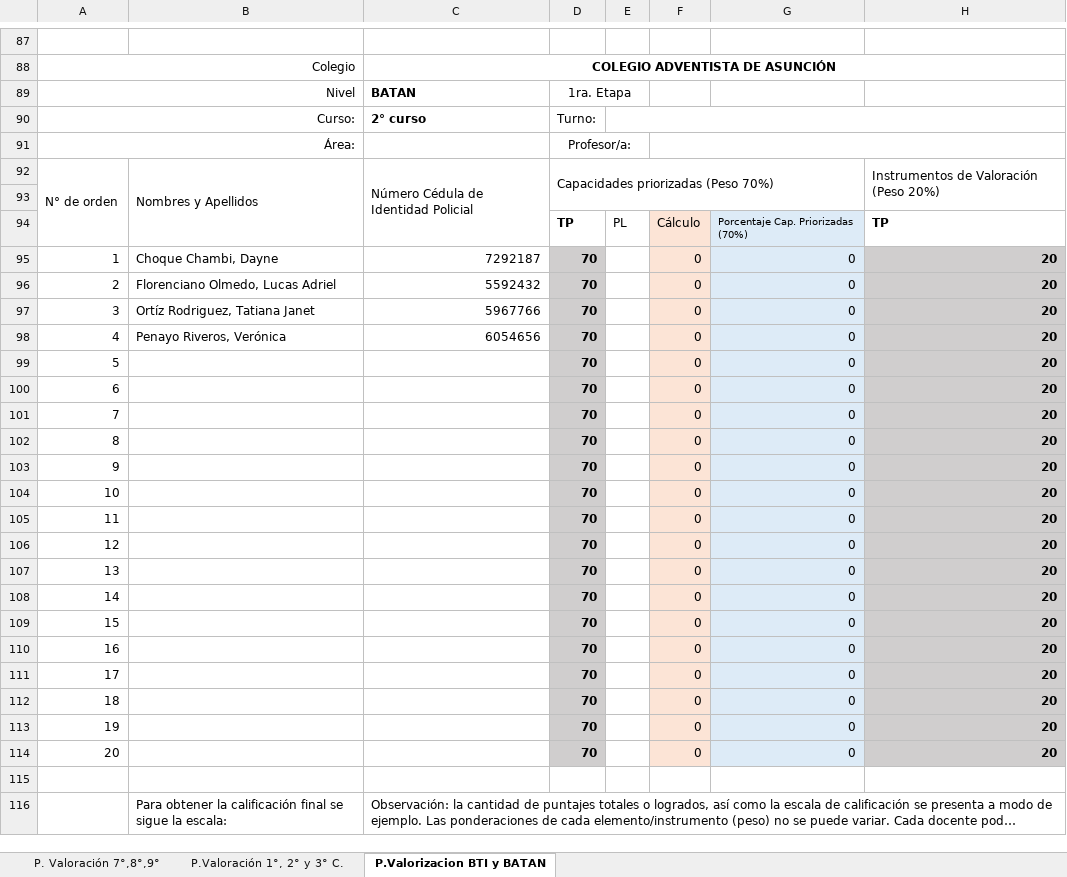
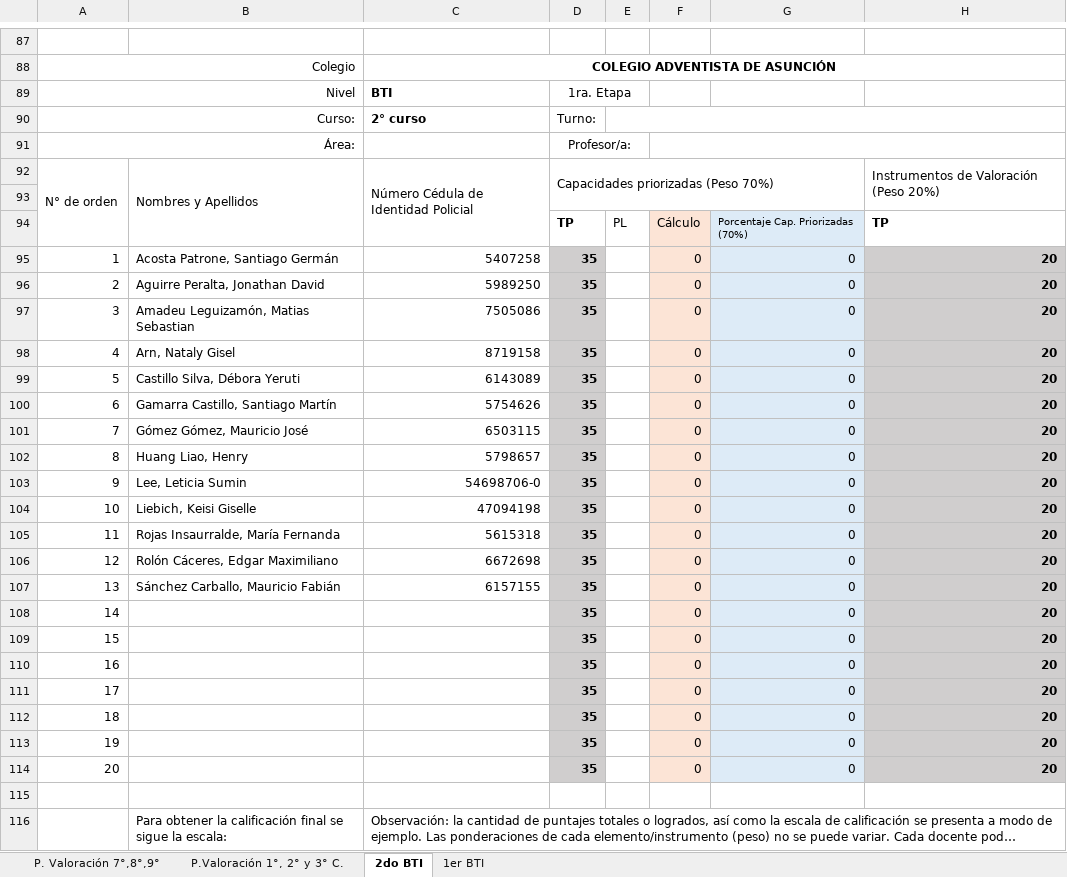
Before and after one commit to jels/NetBeansProjects, an Excel workbook: Evaluaciones CADA 2022-2/Planilla de Valoración 2022.xlsx, sheet 2do BTI, drawn as a sheet; only a part is shown, gaps mark what is left out; long unchanged cells end in …; values as stored, in another font and other column widths than the file's, no borders; charts and pictures not drawn; the diff covers the shown part only; the diff names each change by its address in the sheet, - before the commit and + after, or states it on an @@ line.

```diff
--- a/Evaluaciones CADA 2022-2/Planilla de Valoración 2022.xlsx (sheet 2do BTI)
+++ b/Evaluaciones CADA 2022-2/Planilla de Valoración 2022.xlsx (sheet 2do BTI)
-sheet tab: P.Valorizacion BTI y BATAN
+sheet tab: 2do BTI
+sheet tab: 1er BTI
-C89: BATAN
+C89: BTI
-B95: Choque Chambi, Dayne
+B95: Acosta Patrone, Santiago Germán
-C95: 7292187
+C95: 5407258
-D95:D114: 70
+D95:D114: 35
-B96: Florenciano Olmedo, Lucas Adriel
+B96: Aguirre Peralta, Jonathan David
-C96: 5592432
+C96: 5989250
-B97: Ortíz Rodriguez, Tatiana Janet
+B97: Amadeu Leguizamón, Matias Sebastian
-C97: 5967766
+C97: 7505086
-B98: Penayo Riveros, Verónica
+B98: Arn, Nataly Gisel
-C98: 6054656
+C98: 8719158
-B99: (empty)
+B99: Castillo Silva, Débora Yeruti
-C99: (empty)
+C99: 6143089
-B100: (empty)
+B100: Gamarra Castillo, Santiago Martín
-C100: (empty)
+C100: 5754626
-B101: (empty)
+B101: Gómez Gómez, Mauricio José
-C101: (empty)
+C101: 6503115
-B102: (empty)
+B102: Huang Liao, Henry
-C102: (empty)
+C102: 5798657
-B103: (empty)
+B103: Lee, Leticia Sumin
-C103: (empty)
+C103: 54698706-0
-B104: (empty)
+B104: Liebich, Keisi Giselle
-C104: (empty)
+C104: 47094198
-B105: (empty)
+B105: Rojas Insaurralde, María Fernanda
-C105: (empty)
+C105: 5615318
-B106: (empty)
+B106: Rolón Cáceres, Edgar Maximiliano
-C106: (empty)
+C106: 6672698
-B107: (empty)
+B107: Sánchez Carballo, Mauricio Fabián
-C107: (empty)
+C107: 6157155
```
Also changed, not shown: 41 added rows and 67 edited cells elsewhere in this sheet, charts or pictures.
